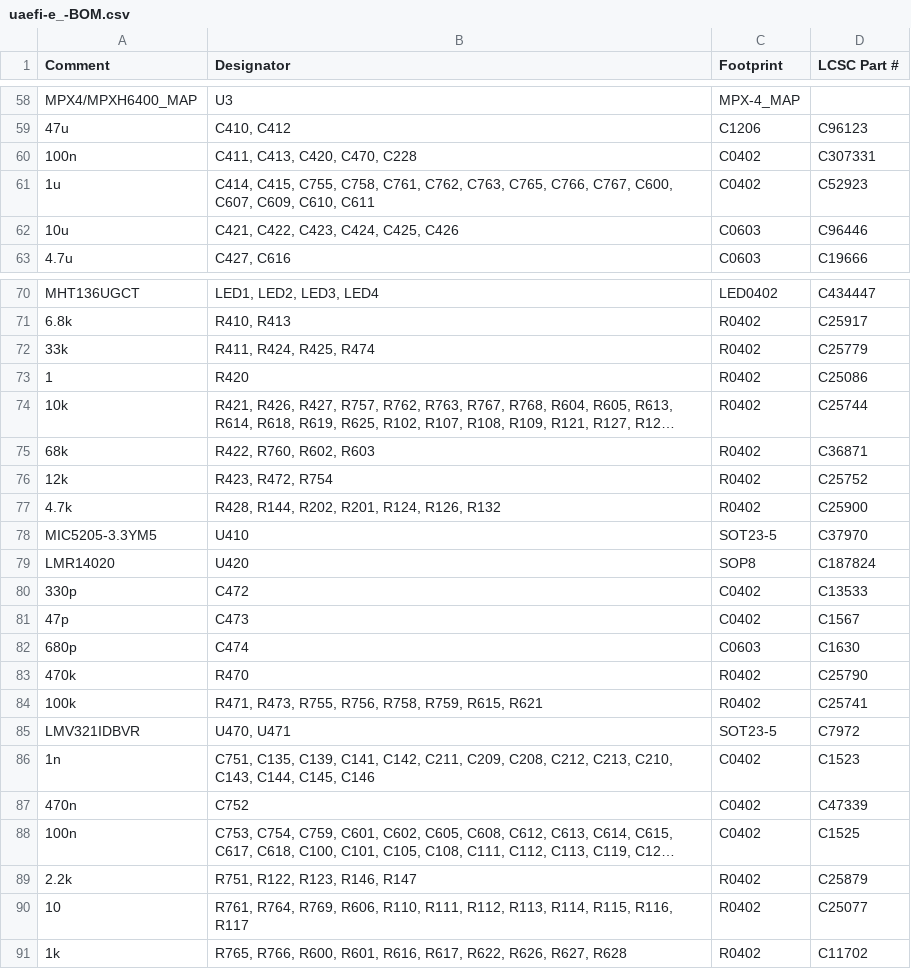
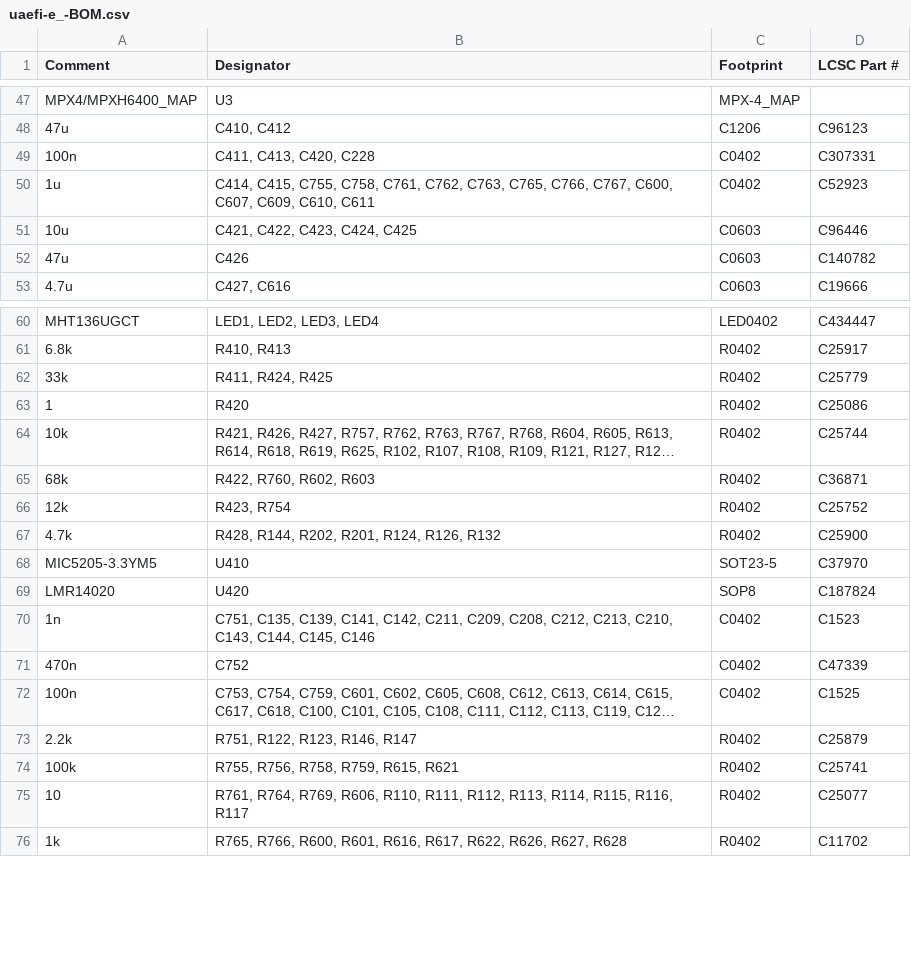
Before and after one commit to Surbotaab/uaefiV2, a CSV file: boards/uaefi-e_/board/misc/uaefi-e_-BOM.csv, drawn as a sheet; only a part is shown, gaps mark what is left out; long unchanged cells end in …; the diff covers the shown part only.

```diff
--- a/boards/uaefi-e_/board/misc/uaefi-e_-BOM.csv
+++ b/boards/uaefi-e_/board/misc/uaefi-e_-BOM.csv
@@ -59,5 +48,6 @@ Comment,Designator,Footprint,LCSC Part #
 "47u","C410, C412","C1206","C96123"
-"100n","C411, C413, C420, C470, C228","C0402","C307331"
+"100n","C411, C413, C420, C228","C0402","C307331"
 "1u","C414, C415, C755, C758, C761, C762, C763, C765, C766, C767, C600, C607, C609, C610, C611","C0402","C52923"
-"10u","C421, C422, C423, C424, C425, C426","C0603","C96446"
+"10u","C421, C422, C423, C424, C425","C0603","C96446"
+"47u","C426","C0603","C140782"
 "4.7u","C427, C616","C0603","C19666"
@@ -71,3 +61,3 @@ Comment,Designator,Footprint,LCSC Part #
 "6.8k","R410, R413","R0402","C25917"
-"33k","R411, R424, R425, R474","R0402","C25779"
+"33k","R411, R424, R425","R0402","C25779"
 "1","R420","R0402","C25086"
@@ -75,3 +65,3 @@ Comment,Designator,Footprint,LCSC Part #
 "68k","R422, R760, R602, R603","R0402","C36871"
-"12k","R423, R472, R754","R0402","C25752"
+"12k","R423, R754","R0402","C25752"
 "4.7k","R428, R144, R202, R201, R124, R126, R132","R0402","C25900"
@@ -79,8 +69,2 @@ Comment,Designator,Footprint,LCSC Part #
 "LMR14020","U420","SOP8","C187824"
-"330p","C472","C0402","C13533"
-"47p","C473","C0402","C1567"
-"680p","C474","C0603","C1630"
-"470k","R470","R0402","C25790"
-"100k","R471, R473, R755, R756, R758, R759, R615, R621","R0402","C25741"
-"LMV321IDBVR","U470, U471","SOT23-5","C7972"
 "1n","C751, C135, C139, C141, C142, C211, C209, C208, C212, C213, C210, C143, C144, C145, C146","C0402","C1523"
@@ -89,2 +73,3 @@ Comment,Designator,Footprint,LCSC Part #
 "2.2k","R751, R122, R123, R146, R147","R0402","C25879"
+"100k","R755, R756, R758, R759, R615, R621","R0402","C25741"
 "10","R761, R764, R769, R606, R110, R111, R112, R113, R114, R115, R116, R117","R0402","C25077"
```
Also changed, not shown: 11 removed rows and 4 edited cells elsewhere in this file, boards/uaefi-e_/board/uaefi-e_-BOM-JLC.csv, boards/uaefi-e_/board/uaefi-e_-CPL.csv, 39 other files.
